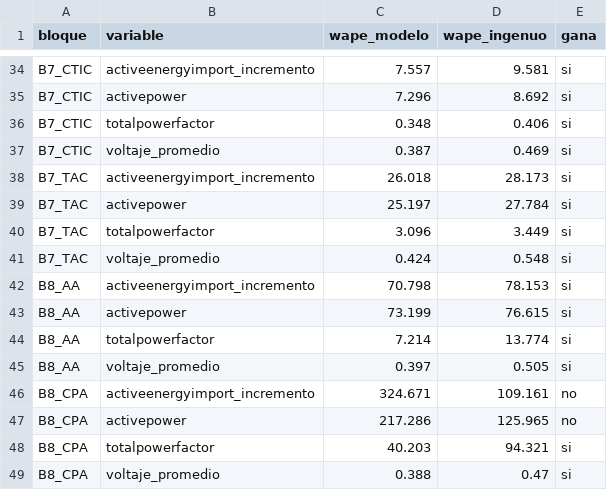
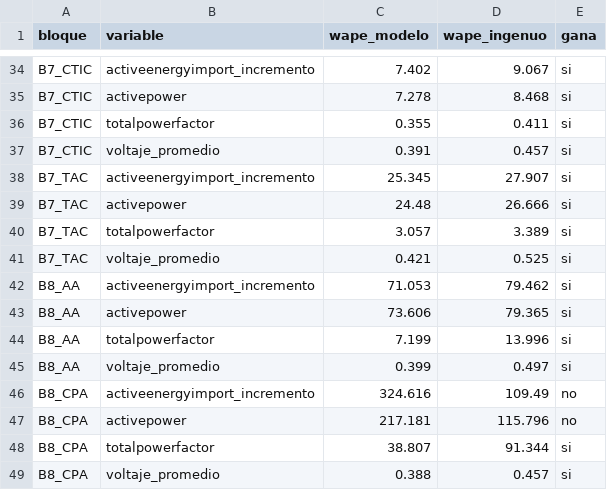
Before and after one commit to danielagerena/E-Visor_Prediccion, a CSV file: modelos/v4/error_por_bloque.csv, drawn as a sheet; only a part is shown, gaps mark what is left out; the diff covers the shown part only; the diff names each change by its address in the sheet, - before the commit and + after, or states it on an @@ line.

```diff
--- a/modelos/v4/error_por_bloque.csv
+++ b/modelos/v4/error_por_bloque.csv
-C34 (wape_modelo): 7.557
+C34 (wape_modelo): 7.402
-D34 (wape_ingenuo): 9.581
+D34 (wape_ingenuo): 9.067
-C35 (wape_modelo): 7.296
+C35 (wape_modelo): 7.278
-D35 (wape_ingenuo): 8.692
+D35 (wape_ingenuo): 8.468
-C36 (wape_modelo): 0.348
+C36 (wape_modelo): 0.355
-D36 (wape_ingenuo): 0.406
+D36 (wape_ingenuo): 0.411
-C37 (wape_modelo): 0.387
+C37 (wape_modelo): 0.391
-D37 (wape_ingenuo): 0.469
+D37 (wape_ingenuo): 0.457
-C38 (wape_modelo): 26.018
+C38 (wape_modelo): 25.345
-D38 (wape_ingenuo): 28.173
+D38 (wape_ingenuo): 27.907
-C39 (wape_modelo): 25.197
+C39 (wape_modelo): 24.48
-D39 (wape_ingenuo): 27.784
+D39 (wape_ingenuo): 26.666
-C40 (wape_modelo): 3.096
+C40 (wape_modelo): 3.057
-D40 (wape_ingenuo): 3.449
+D40 (wape_ingenuo): 3.389
-C41 (wape_modelo): 0.424
+C41 (wape_modelo): 0.421
-D41 (wape_ingenuo): 0.548
+D41 (wape_ingenuo): 0.525
-C42 (wape_modelo): 70.798
+C42 (wape_modelo): 71.053
-D42 (wape_ingenuo): 78.153
+D42 (wape_ingenuo): 79.462
-C43 (wape_modelo): 73.199
+C43 (wape_modelo): 73.606
-D43 (wape_ingenuo): 76.615
+D43 (wape_ingenuo): 79.365
-C44 (wape_modelo): 7.214
+C44 (wape_modelo): 7.199
-D44 (wape_ingenuo): 13.774
+D44 (wape_ingenuo): 13.996
-C45 (wape_modelo): 0.397
+C45 (wape_modelo): 0.399
-D45 (wape_ingenuo): 0.505
+D45 (wape_ingenuo): 0.497
-C46 (wape_modelo): 324.671
+C46 (wape_modelo): 324.616
-D46 (wape_ingenuo): 109.161
+D46 (wape_ingenuo): 109.49
-C47 (wape_modelo): 217.286
+C47 (wape_modelo): 217.181
-D47 (wape_ingenuo): 125.965
+D47 (wape_ingenuo): 115.796
-C48 (wape_modelo): 40.203
+C48 (wape_modelo): 38.807
-D48 (wape_ingenuo): 94.321
+D48 (wape_ingenuo): 91.344
-D49 (wape_ingenuo): 0.47
+D49 (wape_ingenuo): 0.457
```
Also changed, not shown: 1 added row, 1 removed row and 94 edited cells elsewhere in this file, modelos/v4/error_por_horizonte_variable.csv, 10 other files.
